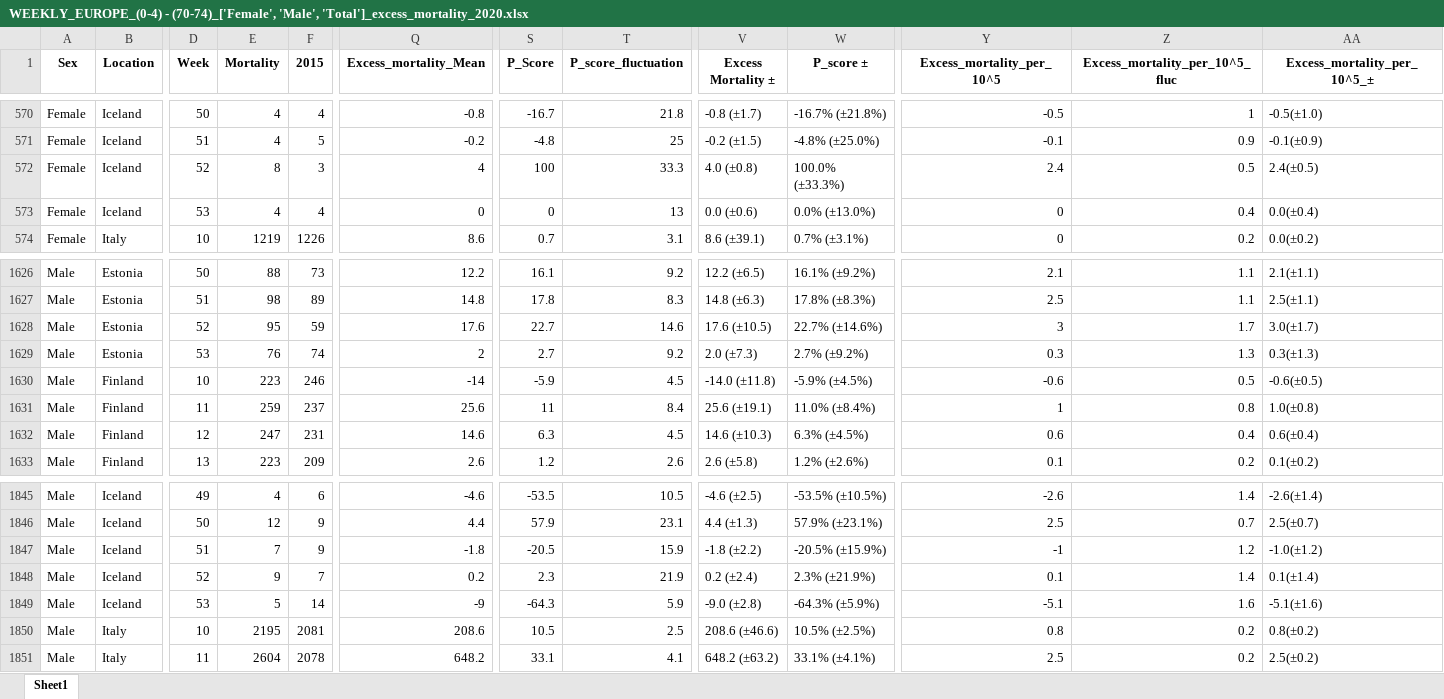
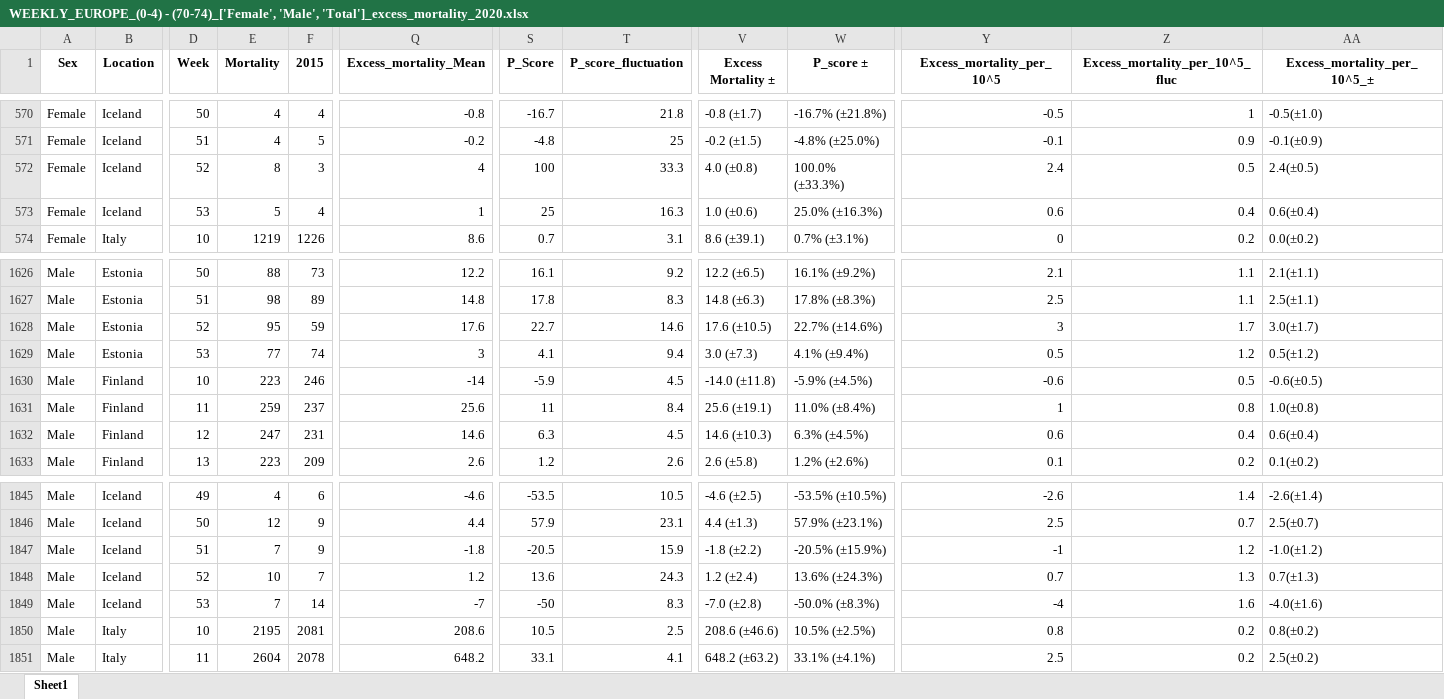
Before and after one commit to Mlad-en/COV-BG, an Excel workbook: data_output/Excess Mortality/Countries/WEEKLY_EUROPE_(0-4) - (70-74)_['Female', 'Male', 'Total']_excess_mortality_2020.xlsx, sheet Sheet1, drawn as a sheet; only a part is shown, gaps mark what is left out; values as stored, in another font and other column widths than the file's, no borders; the diff covers the shown part only; the diff names each change by its address in the sheet, - before the commit and + after, or states it on an @@ line.

```diff
--- a/data_output/Excess Mortality/Countries/WEEKLY_EUROPE_(0-4) - (70-74)_['Female', 'Male', 'Total']_excess_mortality_2020.xlsx (sheet Sheet1)
+++ b/data_output/Excess Mortality/Countries/WEEKLY_EUROPE_(0-4) - (70-74)_['Female', 'Male', 'Total']_excess_mortality_2020.xlsx (sheet Sheet1)
-E573 (Mortality): 4
+E573 (Mortality): 5
-Q573 (Excess_mortality_Mean): 0
+Q573 (Excess_mortality_Mean): 1
-S573 (P_Score): 0
+S573 (P_Score): 25
-T573 (P_score_fluctuation): 13
+T573 (P_score_fluctuation): 16.3
-V573 (Excess Mortality ±): 0.0 (±0.6)
+V573 (Excess Mortality ±): 1.0 (±0.6)
-W573 (P_score ±): 0.0% (±13.0%)
+W573 (P_score ±): 25.0% (±16.3%)
-Y573 (Excess_mortality_per_10^5): 0
+Y573 (Excess_mortality_per_10^5): 0.6
-AA573 (Excess_mortality_per_10^5_±): 0.0(±0.4)
+AA573 (Excess_mortality_per_10^5_±): 0.6(±0.4)
-E1629 (Mortality): 76
+E1629 (Mortality): 77
-Q1629 (Excess_mortality_Mean): 2
+Q1629 (Excess_mortality_Mean): 3
-S1629 (P_Score): 2.7
+S1629 (P_Score): 4.1
-T1629 (P_score_fluctuation): 9.2
+T1629 (P_score_fluctuation): 9.4
-V1629 (Excess Mortality ±): 2.0 (±7.3)
+V1629 (Excess Mortality ±): 3.0 (±7.3)
-W1629 (P_score ±): 2.7% (±9.2%)
+W1629 (P_score ±): 4.1% (±9.4%)
-Y1629 (Excess_mortality_per_10^5): 0.3
+Y1629 (Excess_mortality_per_10^5): 0.5
-Z1629 (Excess_mortality_per_10^5_fluc): 1.3
+Z1629 (Excess_mortality_per_10^5_fluc): 1.2
-AA1629 (Excess_mortality_per_10^5_±): 0.3(±1.3)
+AA1629 (Excess_mortality_per_10^5_±): 0.5(±1.2)
-E1848 (Mortality): 9
+E1848 (Mortality): 10
-Q1848 (Excess_mortality_Mean): 0.2
+Q1848 (Excess_mortality_Mean): 1.2
-S1848 (P_Score): 2.3
+S1848 (P_Score): 13.6
-T1848 (P_score_fluctuation): 21.9
+T1848 (P_score_fluctuation): 24.3
-V1848 (Excess Mortality ±): 0.2 (±2.4)
+V1848 (Excess Mortality ±): 1.2 (±2.4)
-W1848 (P_score ±): 2.3% (±21.9%)
+W1848 (P_score ±): 13.6% (±24.3%)
-Y1848 (Excess_mortality_per_10^5): 0.1
+Y1848 (Excess_mortality_per_10^5): 0.7
-Z1848 (Excess_mortality_per_10^5_fluc): 1.4
+Z1848 (Excess_mortality_per_10^5_fluc): 1.3
-AA1848 (Excess_mortality_per_10^5_±): 0.1(±1.4)
+AA1848 (Excess_mortality_per_10^5_±): 0.7(±1.3)
-E1849 (Mortality): 5
+E1849 (Mortality): 7
-Q1849 (Excess_mortality_Mean): -9
+Q1849 (Excess_mortality_Mean): -7
-S1849 (P_Score): -64.3
+S1849 (P_Score): -50
-T1849 (P_score_fluctuation): 5.9
+T1849 (P_score_fluctuation): 8.3
-V1849 (Excess Mortality ±): -9.0 (±2.8)
+V1849 (Excess Mortality ±): -7.0 (±2.8)
-W1849 (P_score ±): -64.3% (±5.9%)
+W1849 (P_score ±): -50.0% (±8.3%)
-Y1849 (Excess_mortality_per_10^5): -5.1
+Y1849 (Excess_mortality_per_10^5): -4
-AA1849 (Excess_mortality_per_10^5_±): -5.1(±1.6)
+AA1849 (Excess_mortality_per_10^5_±): -4.0(±1.6)
```
Also changed, not shown: 92 edited cells elsewhere in this sheet, data_output/Excess Mortality/Countries/TOTAL_EUROPE_(0-4) - (75-79)_['Female', 'Male', 'Total']_excess_mortality_2020.xlsx, data_output/Excess Mortality/Countries/WEEKLY_EUROPE_(0-4) - (75-79)_['Female', 'Male', 'Total']_excess_mortality_2020.xlsx, 35 other files.
